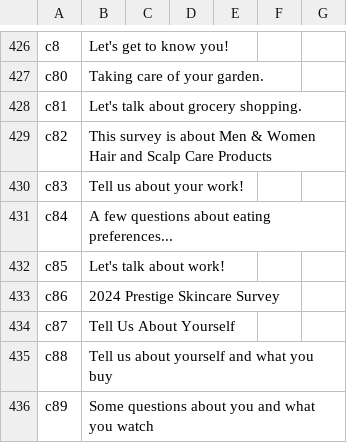
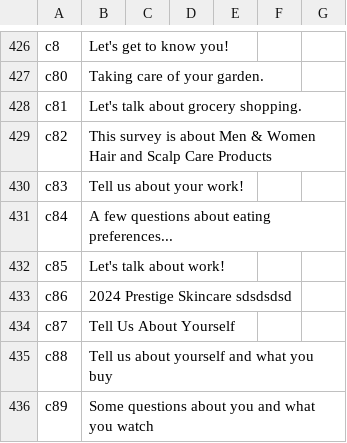
Before and after one commit to diturz/Autofill, a CSV file: Autofill.csv, drawn as a sheet; only a part is shown, gaps mark what is left out.

Commit message:
Update Autofill.csv

```diff
--- a/Autofill.csv
+++ b/Autofill.csv
@@ -432,3 +432,3 @@ c84,"A few questions about eating preferences...","","",,,
 c85,"Let's talk about work!","","",,,
-c86,"2024 Prestige Skincare Survey","","",,,
+c86,"2024 Prestige Skincare sdsdsdsd","","",,,
 c87,"Tell Us About Yourself","","",,,
```
